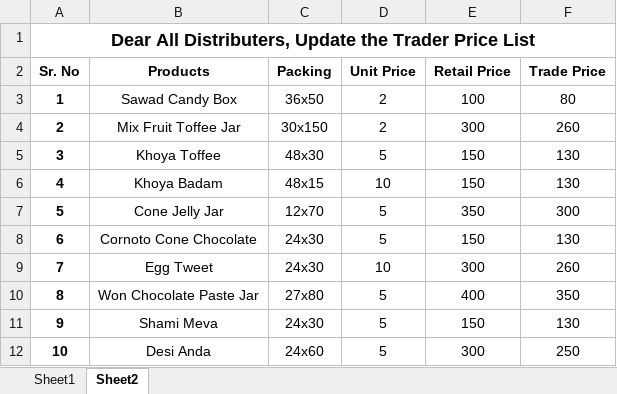
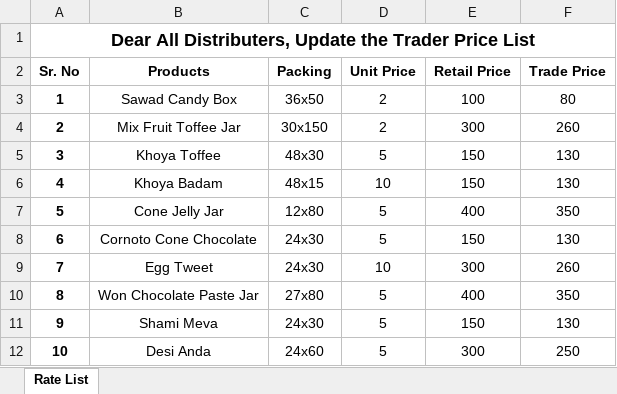
Before and after one commit to Hamid4325/SweetCrushGoldSite, an Excel workbook: assets/Sweet_Crush_Gold_Rate_List.xlsx, sheet Rate List, drawn as a sheet; only a part is shown; values as stored, in another font and other column widths than the file's, no borders; the diff covers the shown part only; the diff names each change by its address in the sheet, - before the commit and + after, or states it on an @@ line.

```diff
--- a/assets/Sweet_Crush_Gold_Rate_List.xlsx (sheet Rate List)
+++ b/assets/Sweet_Crush_Gold_Rate_List.xlsx (sheet Rate List)
-sheet tab: Sheet2
+sheet tab: Rate List
-sheet tab: Sheet1
-C7 (Packing): 12x70
+C7 (Packing): 12x80
-E7 (Retail Price): 350
+E7 (Retail Price): 400
-F7 (Trade Price): 300
+F7 (Trade Price): 350
```
Also changed, not shown: 6 added rows, 1 removed row and 8 edited cells elsewhere in this sheet, 15 other files.
